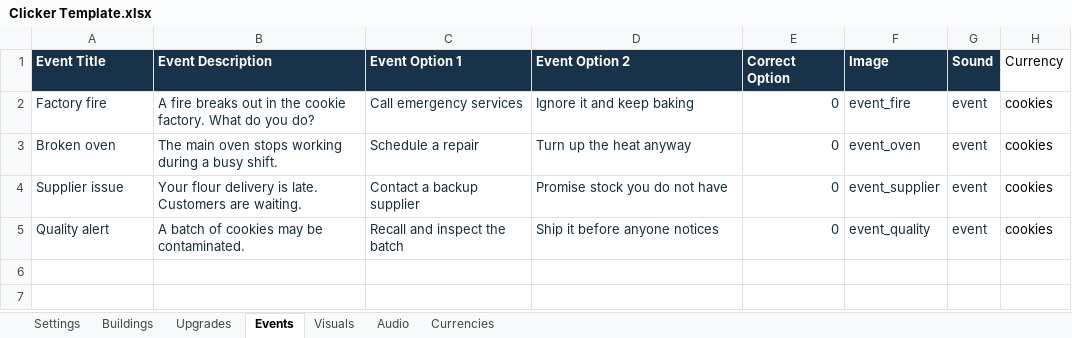
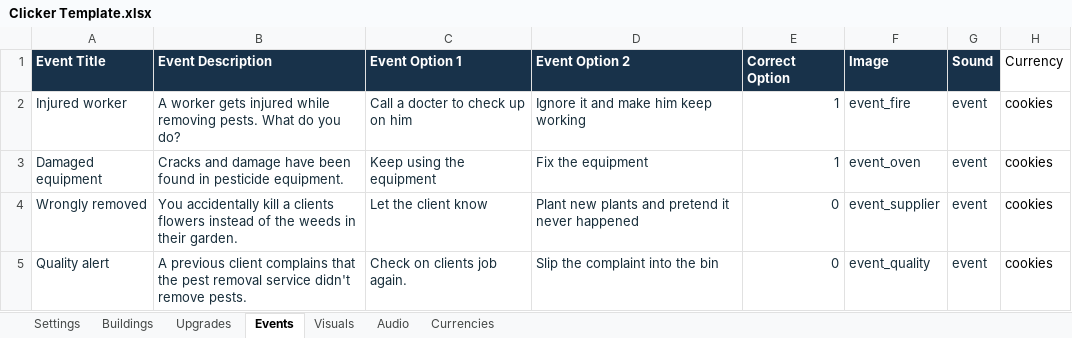
Before and after one commit to AmberTimber/COMP-2165-project-3, an Excel workbook: Pest control empire/Student Content/Clicker Template.xlsx, sheet Events, drawn as a sheet; values as stored, in another font and other column widths than the file's, no borders; removed rows and columns are numbered as before the commit, all else as after; the diff names each change by its address in the sheet, - before the commit and + after, or states it on an @@ line.

```diff
--- a/Pest control empire/Student Content/Clicker Template.xlsx (sheet Events)
+++ b/Pest control empire/Student Content/Clicker Template.xlsx (sheet Events)
-A2 (Event Title): Factory fire
+A2 (Event Title): Injured worker
-B2 (Event Description): A fire breaks out in the cookie factory. What do…
+B2 (Event Description): A worker gets injured while removing pests. What do…
-C2 (Event Option 1): Call emergency services
+C2 (Event Option 1): Call a docter to check up on him
-D2 (Event Option 2): Ignore it and keep baking
+D2 (Event Option 2): Ignore it and make him keep working
-E2 (Correct Option): 0
+E2 (Correct Option): 1
-row 3: Broken oven | The main oven stops working during a busy shift. | Schedule a repair | Turn up the heat anyway | 0 | event_oven | event | cookies
+row 3: Damaged equipment | Cracks and damage have been found in pesticide equipment. | Keep using the equipment | Fix the equipment | 1 | event_oven | event | cookies
-A4 (Event Title): Supplier issue
+A4 (Event Title): Wrongly removed
-B4 (Event Description): Your flour delivery is late. Customers are waiting.
+B4 (Event Description): You accidentally kill a clients flowers instead of the weeds in their garden.
-C4 (Event Option 1): Contact a backup supplier
+C4 (Event Option 1): Let the client know
-D4 (Event Option 2): Promise stock you do not have
+D4 (Event Option 2): Plant new plants and pretend it never happened
-B5 (Event Description): A batch of cookies may be contaminated.
+B5 (Event Description): A previous client complains that the pest removal service didn't remove pests.
-C5 (Event Option 1): Recall and inspect the batch
+C5 (Event Option 1): Check on clients job again.
-D5 (Event Option 2): Ship it before anyone notices
+D5 (Event Option 2): Slip the complaint into the bin
```
Also changed, not shown: sheet Buildings, sheet Visuals, sheet Upgrades, sheet Currencies, sheet Settings, sheet Audio, 43 other files.
